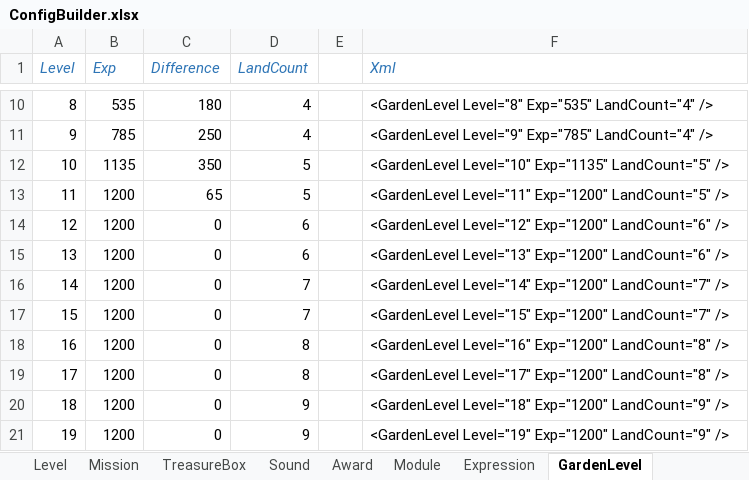
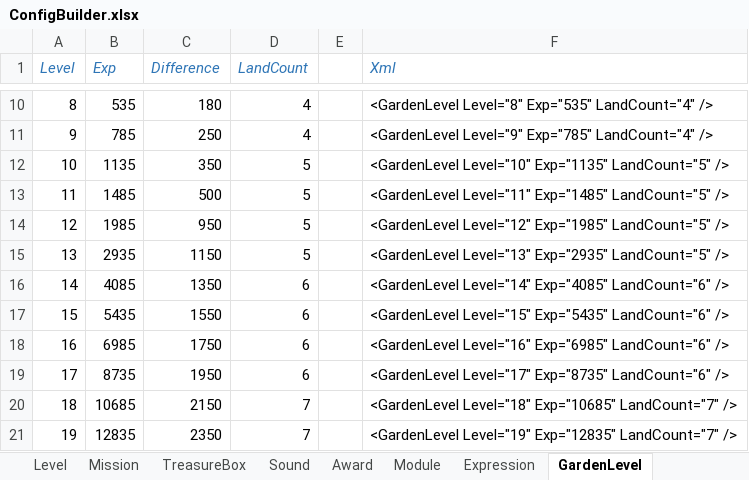
Before and after one commit to EarlyAnt/HankConfig, an Excel workbook: ConfigBuilder.xlsx, sheet GardenLevel, drawn as a sheet; only a part is shown, gaps mark what is left out; values as stored, in another font and other column widths than the file's, no borders; conditional formats not drawn; the diff covers the shown part only; the diff names each change by its address in the sheet, - before the commit and + after, or states it on an @@ line.

Commit message:
1.GardenLevel.xml配置文件，替换11级～20级的升级经验和地块数量的正式配置数据。

```diff
--- a/ConfigBuilder.xlsx (sheet GardenLevel)
+++ b/ConfigBuilder.xlsx (sheet GardenLevel)
-B13 (Exp): 1200
+B13 (Exp): 1485
-C13 (Difference): 65
+C13 (Difference): 500
-F13 (Xml): <GardenLevel Level="11" Exp="1200" LandCount="5" />
+F13 (Xml): <GardenLevel Level="11" Exp="1485" LandCount="5" />
-B14 (Exp): 1200
+B14 (Exp): 1985
-C14 (Difference): 0
+C14 (Difference): 950
-D14:D15 (LandCount): 6
+D14:D15 (LandCount): 5
-F14 (Xml): <GardenLevel Level="12" Exp="1200" LandCount="6" />
+F14 (Xml): <GardenLevel Level="12" Exp="1985" LandCount="5" />
-B15 (Exp): 1200
+B15 (Exp): 2935
-C15 (Difference): 0
+C15 (Difference): 1150
-F15 (Xml): <GardenLevel Level="13" Exp="1200" LandCount="6" />
+F15 (Xml): <GardenLevel Level="13" Exp="2935" LandCount="5" />
-B16 (Exp): 1200
+B16 (Exp): 4085
-C16 (Difference): 0
+C16 (Difference): 1350
-D16:D17 (LandCount): 7
+D16:D17 (LandCount): 6
-F16 (Xml): <GardenLevel Level="14" Exp="1200" LandCount="7" />
+F16 (Xml): <GardenLevel Level="14" Exp="4085" LandCount="6" />
-B17 (Exp): 1200
+B17 (Exp): 5435
-C17 (Difference): 0
+C17 (Difference): 1550
-F17 (Xml): <GardenLevel Level="15" Exp="1200" LandCount="7" />
+F17 (Xml): <GardenLevel Level="15" Exp="5435" LandCount="6" />
-B18 (Exp): 1200
+B18 (Exp): 6985
-C18 (Difference): 0
+C18 (Difference): 1750
-D18:D19 (LandCount): 8
+D18:D19 (LandCount): 6
-F18 (Xml): <GardenLevel Level="16" Exp="1200" LandCount="8" />
+F18 (Xml): <GardenLevel Level="16" Exp="6985" LandCount="6" />
-B19 (Exp): 1200
+B19 (Exp): 8735
-C19 (Difference): 0
+C19 (Difference): 1950
-F19 (Xml): <GardenLevel Level="17" Exp="1200" LandCount="8" />
+F19 (Xml): <GardenLevel Level="17" Exp="8735" LandCount="6" />
-B20 (Exp): 1200
+B20 (Exp): 10685
-C20 (Difference): 0
+C20 (Difference): 2150
-D20:D21 (LandCount): 9
+D20:D21 (LandCount): 7
-F20 (Xml): <GardenLevel Level="18" Exp="1200" LandCount="9" />
+F20 (Xml): <GardenLevel Level="18" Exp="10685" LandCount="7" />
-B21 (Exp): 1200
+B21 (Exp): 12835
-C21 (Difference): 0
+C21 (Difference): 2350
-F21 (Xml): <GardenLevel Level="19" Exp="1200" LandCount="9" />
+F21 (Xml): <GardenLevel Level="19" Exp="12835" LandCount="7" />
```
Also changed, not shown: 4 edited cells elsewhere in this sheet, charts or pictures, 1 other file.
